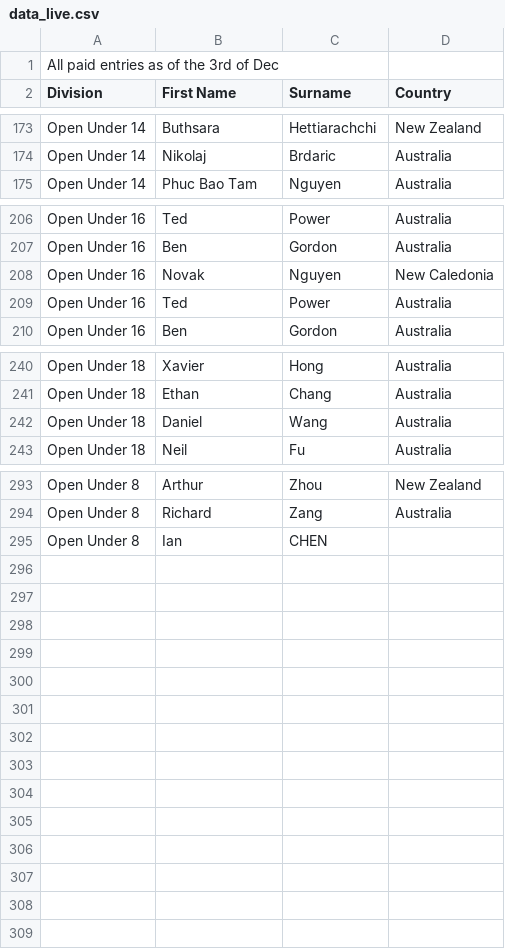
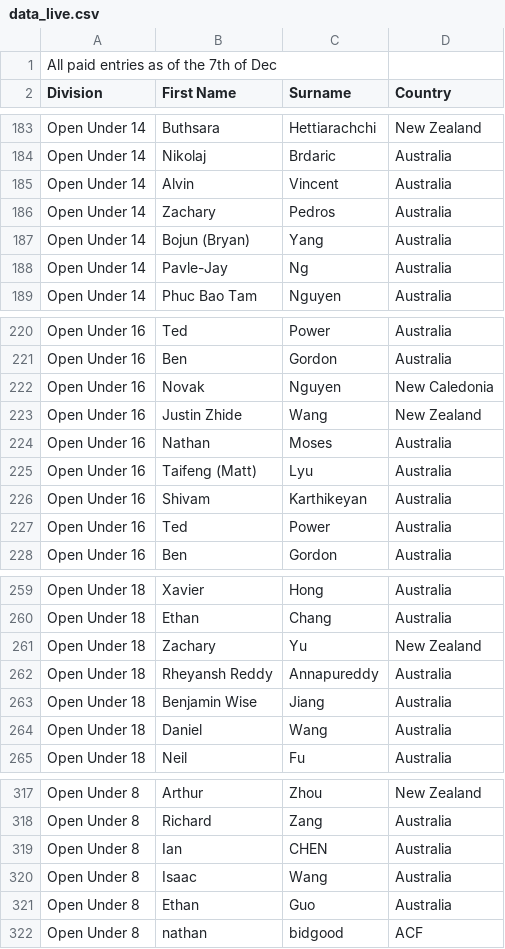
Before and after one commit to samuraitruong/oceania-youth-zonal-2025, a CSV file: www/data_live.csv, drawn as a sheet; only a part is shown, gaps mark what is left out; the diff covers the shown part only.

```diff
--- a/www/data_live.csv
+++ b/www/data_live.csv
@@ -1,2 +1,2 @@
-All paid entries as of the 3rd of Dec,,,
+All paid entries as of the 7th of Dec,,,
 Division,First Name,Surname,Country
@@ -174,2 +184,6 @@ Open Under 14,Buthsara,Hettiarachchi,New Zealand
 Open Under 14,Nikolaj,Brdaric,Australia
+Open Under 14,Alvin,Vincent,Australia
+Open Under 14,Zachary,Pedros,Australia
+Open Under 14,Bojun (Bryan),Yang,Australia
+Open Under 14,Pavle-Jay,Ng,Australia
 Open Under 14,Phuc Bao Tam,Nguyen,Australia
@@ -208,2 +222,6 @@ Open Under 16,Ben,Gordon,Australia
 Open Under 16,Novak,Nguyen,New Caledonia
+Open Under 16,Justin Zhide,Wang,New Zealand
+Open Under 16,Nathan,Moses,Australia
+Open Under 16,Taifeng (Matt),Lyu,Australia
+Open Under 16,Shivam,Karthikeyan,Australia
 Open Under 16,Ted,Power,Australia
@@ -241,2 +260,5 @@ Open Under 18,Xavier,Hong,Australia
 Open Under 18,Ethan,Chang,Australia
+Open Under 18,Zachary,Yu,New Zealand
+Open Under 18,Rheyansh Reddy,Annapureddy,Australia
+Open Under 18,Benjamin Wise,Jiang,Australia
 Open Under 18,Daniel,Wang,Australia
@@ -294,2 +318,5 @@ Open Under 8,Arthur,Zhou,New Zealand
 Open Under 8,Richard,Zang,Australia
-Open Under 8,Ian,CHEN,
+Open Under 8,Ian,CHEN,Australia
+Open Under 8,Isaac,Wang,Australia
+Open Under 8,Ethan,Guo,Australia
+Open Under 8,nathan,bidgood,ACF
```
Also changed, not shown: 13 added rows and 1 edited cell elsewhere in this file, 7 other files.
